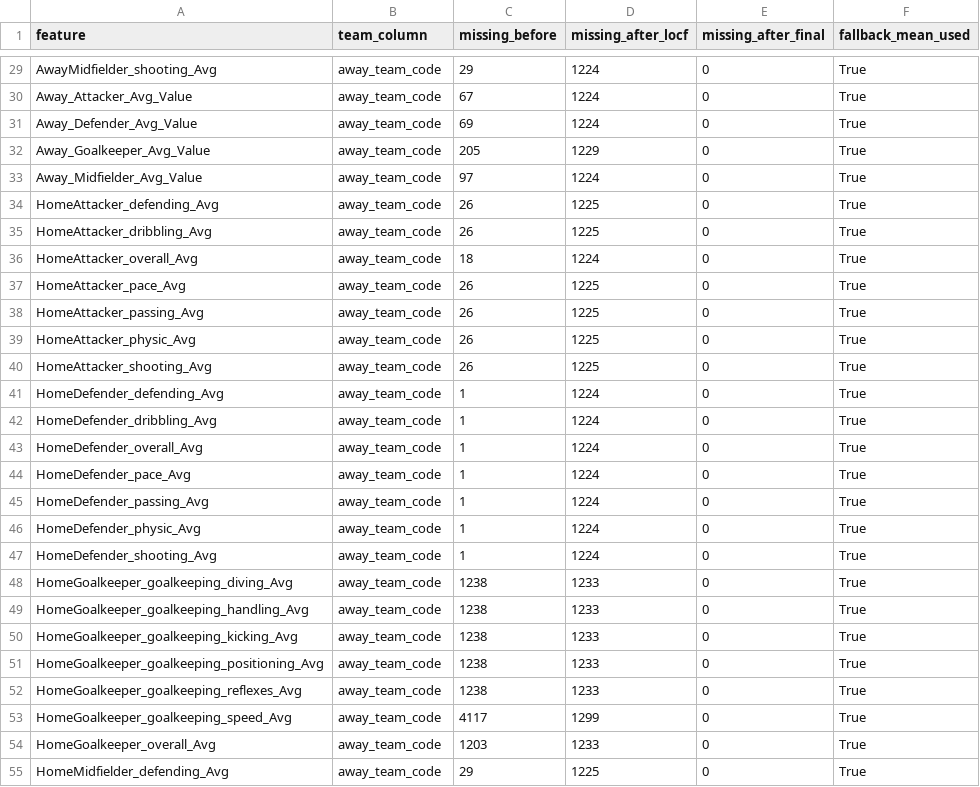
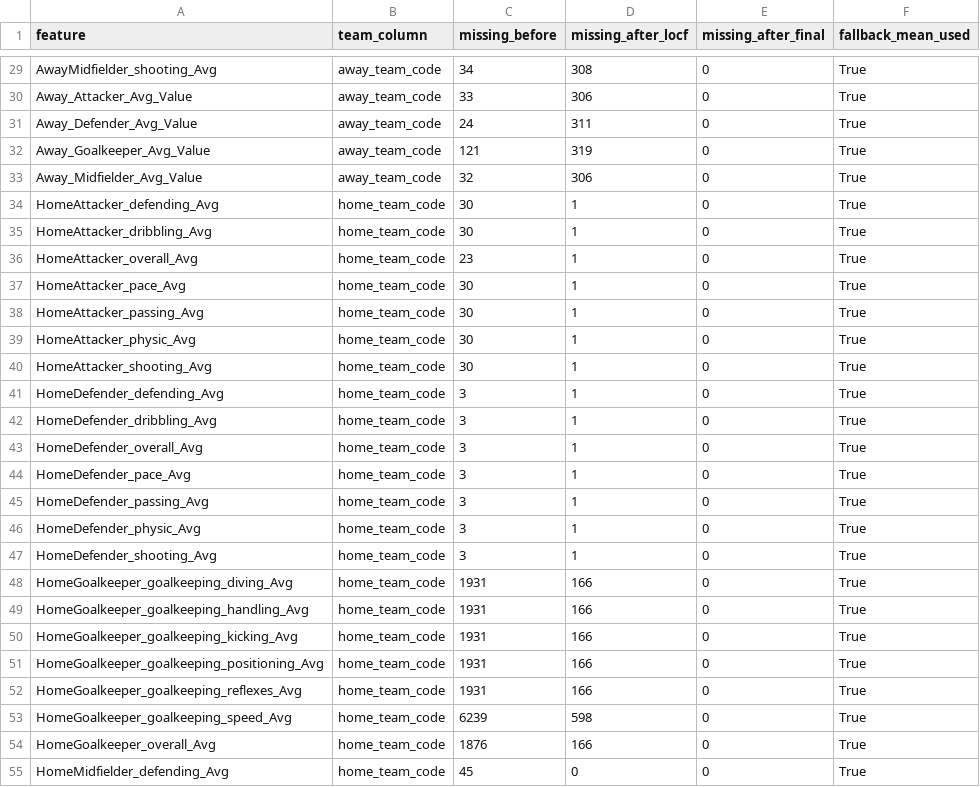
Before and after one commit to yjaam/soccer-match-prediction, a CSV file: misc/player_statistics_pca_missingness_report.csv, drawn as a sheet; only a part is shown, gaps mark what is left out; the diff covers the shown part only; the diff names each change by its address in the sheet, - before the commit and + after, or states it on an @@ line.

```diff
--- a/misc/player_statistics_pca_missingness_report.csv
+++ b/misc/player_statistics_pca_missingness_report.csv
-C29 (missing_before): 29
+C29 (missing_before): 34
-D29 (missing_after_locf): 1224
+D29 (missing_after_locf): 308
-C30 (missing_before): 67
+C30 (missing_before): 33
-D30 (missing_after_locf): 1224
+D30 (missing_after_locf): 306
-C31 (missing_before): 69
+C31 (missing_before): 24
-D31 (missing_after_locf): 1224
+D31 (missing_after_locf): 311
-C32 (missing_before): 205
+C32 (missing_before): 121
-D32 (missing_after_locf): 1229
+D32 (missing_after_locf): 319
-C33 (missing_before): 97
+C33 (missing_before): 32
-D33 (missing_after_locf): 1224
+D33 (missing_after_locf): 306
-B34:B55 (team_column): away_team_code
+B34:B55 (team_column): home_team_code
-C34:C35 (missing_before): 26
+C34:C35 (missing_before): 30
-D34:D35 (missing_after_locf): 1225
+D34:D35 (missing_after_locf): 1
-C36 (missing_before): 18
+C36 (missing_before): 23
-D36 (missing_after_locf): 1224
+D36 (missing_after_locf): 1
-C37:C40 (missing_before): 26
+C37:C40 (missing_before): 30
-D37:D40 (missing_after_locf): 1225
+D37:D40 (missing_after_locf): 1
-C41:C47 (missing_before): 1
+C41:C47 (missing_before): 3
-D41:D47 (missing_after_locf): 1224
+D41:D47 (missing_after_locf): 1
-C48:C52 (missing_before): 1238
+C48:C52 (missing_before): 1931
-D48:D52 (missing_after_locf): 1233
+D48:D52 (missing_after_locf): 166
-C53 (missing_before): 4117
+C53 (missing_before): 6239
-D53 (missing_after_locf): 1299
+D53 (missing_after_locf): 598
-C54 (missing_before): 1203
+C54 (missing_before): 1876
-D54 (missing_after_locf): 1233
+D54 (missing_after_locf): 166
-C55 (missing_before): 29
+C55 (missing_before): 45
-D55 (missing_after_locf): 1225
+D55 (missing_after_locf): 0
```
Also changed, not shown: 78 edited cells elsewhere in this file, misc/match_statistics_missingness_report.csv, misc/match_statistics_pca_loadings.csv, 15 other files.
